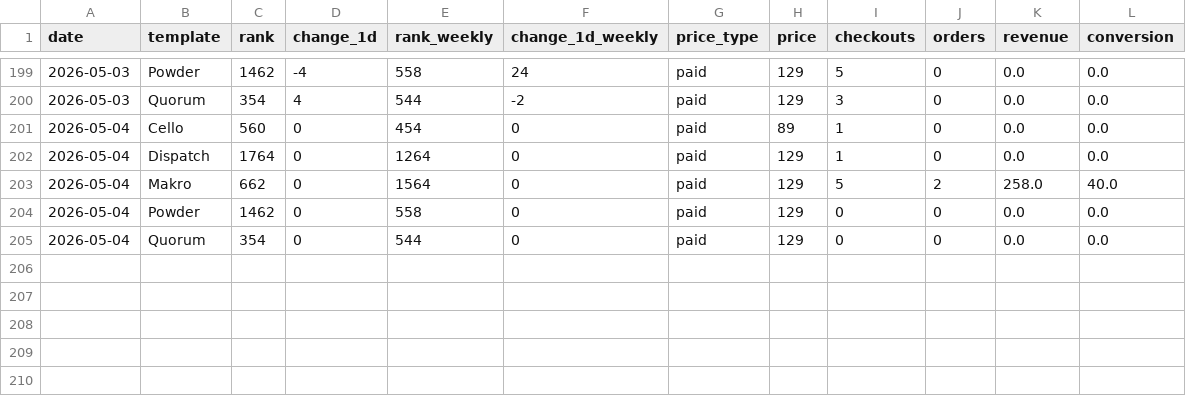
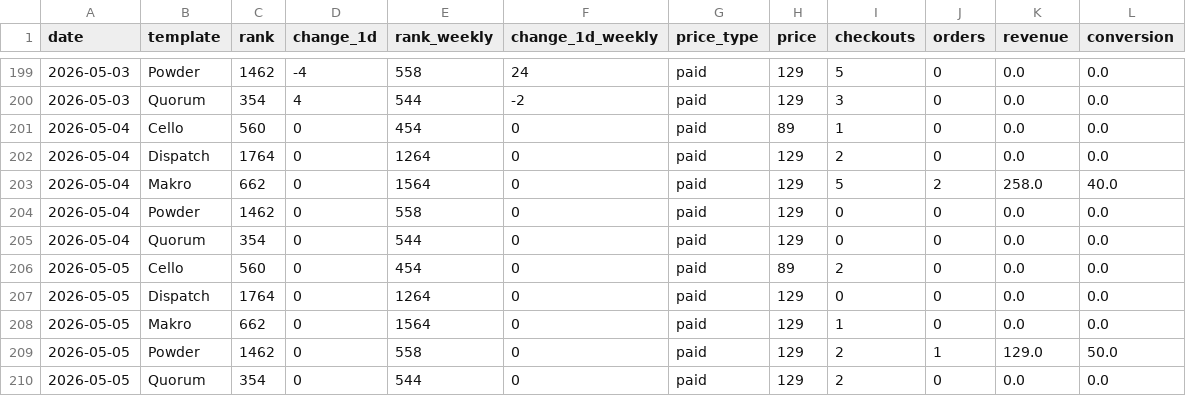
Before and after one commit to stfnco/easyfast-analytics, a CSV file: easyfast_ranks_history.csv, drawn as a sheet; only a part is shown, gaps mark what is left out.

```diff
--- a/easyfast_ranks_history.csv
+++ b/easyfast_ranks_history.csv
@@ -201,3 +201,3 @@ date,template,rank,change_1d,rank_weekly,change_1d_weekly,price_type,price,check
 2026-05-04,Cello,560,0,454,0,paid,89,1,0,0.0,0.0
-2026-05-04,Dispatch,1764,0,1264,0,paid,129,1,0,0.0,0.0
+2026-05-04,Dispatch,1764,0,1264,0,paid,129,2,0,0.0,0.0
 2026-05-04,Makro,662,0,1564,0,paid,129,5,2,258.0,40.0
@@ -205 +205,6 @@ date,template,rank,change_1d,rank_weekly,change_1d_weekly,price_type,price,check
 2026-05-04,Quorum,354,0,544,0,paid,129,0,0,0.0,0.0
+2026-05-05,Cello,560,0,454,0,paid,89,2,0,0.0,0.0
+2026-05-05,Dispatch,1764,0,1264,0,paid,129,0,0,0.0,0.0
+2026-05-05,Makro,662,0,1564,0,paid,129,1,0,0.0,0.0
+2026-05-05,Powder,1462,0,558,0,paid,129,2,1,129.0,50.0
+2026-05-05,Quorum,354,0,544,0,paid,129,2,0,0.0,0.0
```
